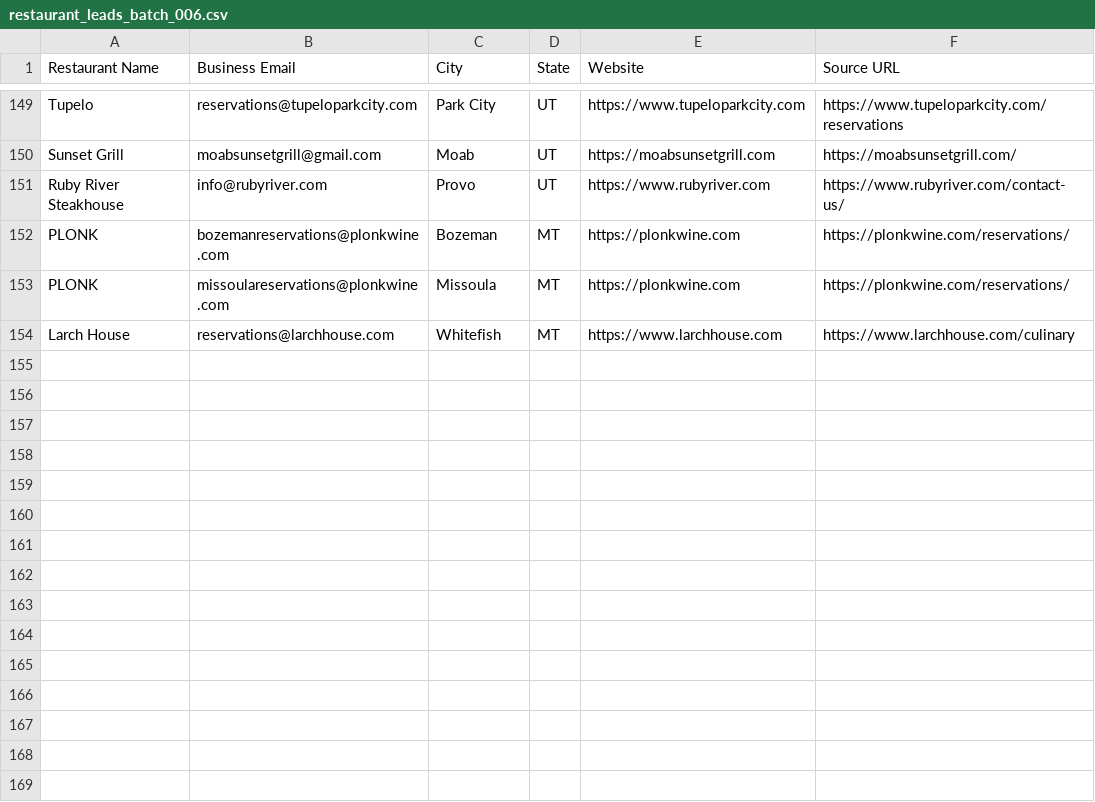
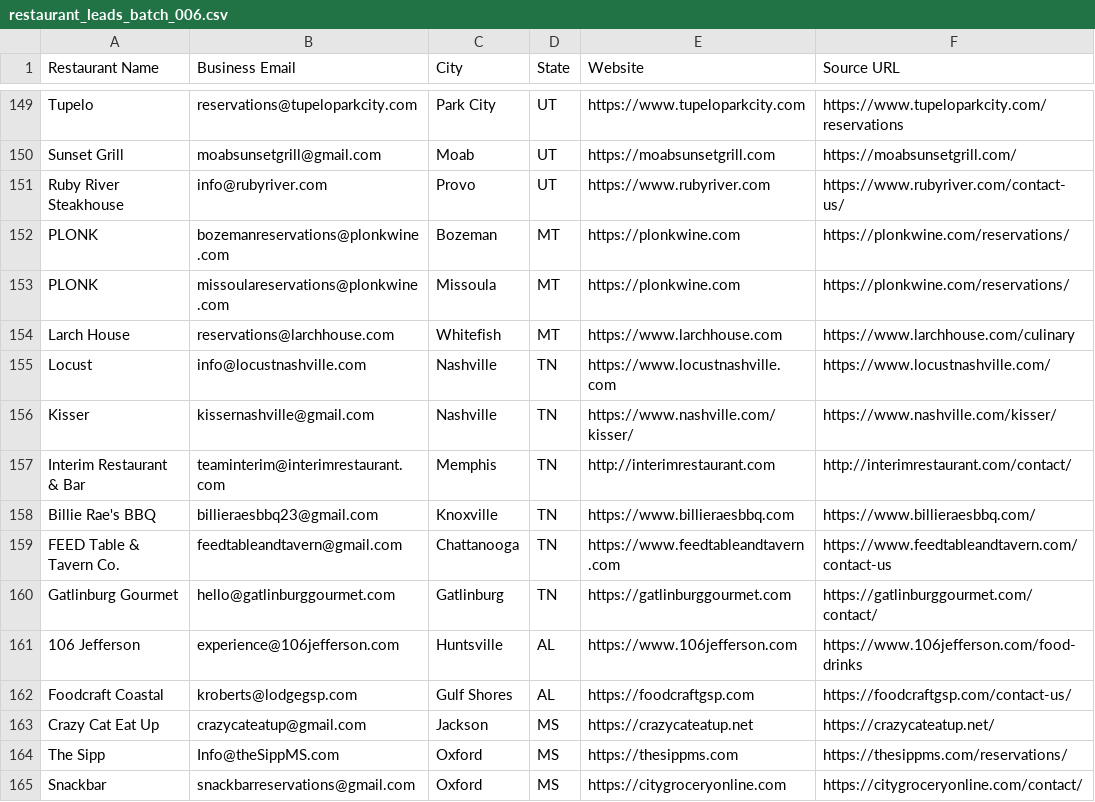
Before and after one commit to Kushams/BEFRS-OUTREACH, a CSV file: data/restaurant_leads_batch_006.csv, drawn as a sheet; only a part is shown, gaps mark what is left out; the diff names each change by its address in the sheet, - before the commit and + after, or states it on an @@ line.

```diff
--- a/data/restaurant_leads_batch_006.csv
+++ b/data/restaurant_leads_batch_006.csv
+row 155: Locust | info@locustnashville.com | Nashville | TN | https://www.locustnashville.com | https://www.locustnashville.com/
+row 156: Kisser | kissernashville@gmail.com | Nashville | TN | https://www.nashville.com/kisser/ | https://www.nashville.com/kisser/
+row 157: Interim Restaurant & Bar | teaminterim@interimrestaurant.com | Memphis | TN | http://interimrestaurant.com | http://interimrestaurant.com/contact/
+row 158: Billie Rae's BBQ | billieraesbbq23@gmail.com | Knoxville | TN | https://www.billieraesbbq.com | https://www.billieraesbbq.com/
+row 159: FEED Table & Tavern Co. | feedtableandtavern@gmail.com | Chattanooga | TN | https://www.feedtableandtavern.com | https://www.feedtableandtavern.com/contact-us
+row 160: Gatlinburg Gourmet | hello@gatlinburggourmet.com | Gatlinburg | TN | https://gatlinburggourmet.com | https://gatlinburggourmet.com/contact/
+row 161: 106 Jefferson | experience@106jefferson.com | Huntsville | AL | https://www.106jefferson.com | https://www.106jefferson.com/food-drinks
+row 162: Foodcraft Coastal | kroberts@lodgegsp.com | Gulf Shores | AL | https://foodcraftgsp.com | https://foodcraftgsp.com/contact-us/
+row 163: Crazy Cat Eat Up | crazycateatup@gmail.com | Jackson | MS | https://crazycateatup.net | https://crazycateatup.net/
+row 164: The Sipp | Info@theSippMS.com | Oxford | MS | https://thesippms.com | https://thesippms.com/reservations/
+row 165: Snackbar | snackbarreservations@gmail.com | Oxford | MS | https://citygroceryonline.com | https://citygroceryonline.com/contact/
```
